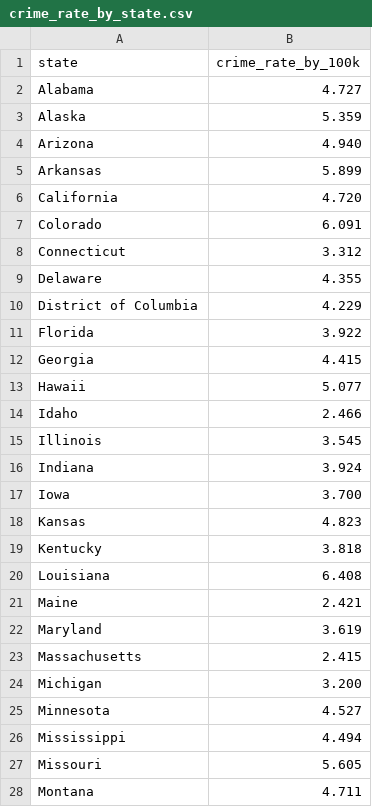
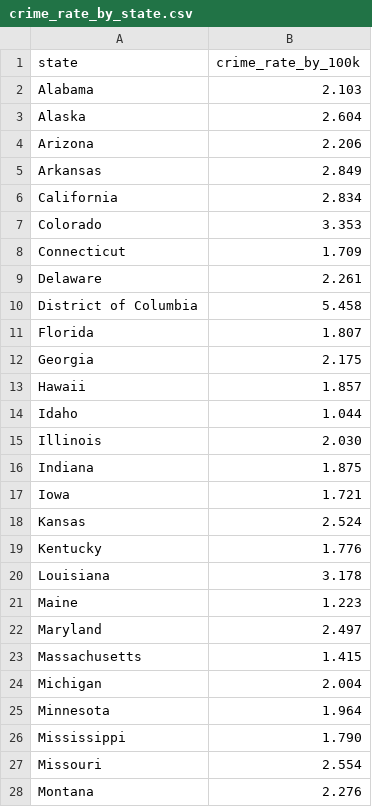
Before and after one commit to Thiago-Nassiben-Freri/cost-benefit-index-by-us-state, a CSV file: datasets/crime_rate_by_state.csv, drawn as a sheet; only a part is shown; the diff covers the shown part only.

```diff
--- a/datasets/crime_rate_by_state.csv
+++ b/datasets/crime_rate_by_state.csv
@@ -1,28 +1,28 @@
 state,crime_rate_by_100k
-Alabama,4.727
-Alaska,5.359
-Arizona,4.940
-Arkansas,5.899
-California,4.720
-Colorado,6.091
-Connecticut,3.312
-Delaware,4.355
-District of Columbia,4.229
-Florida,3.922
-Georgia,4.415
-Hawaii,5.077
-Idaho,2.466
-Illinois,3.545
-Indiana,3.924
-Iowa,3.700
-Kansas,4.823
-Kentucky,3.818
-Louisiana,6.408
-Maine,2.421
-Maryland,3.619
-Massachusetts,2.415
-Michigan,3.200
-Minnesota,4.527
-Mississippi,4.494
-Missouri,5.605
-Montana,4.711
+Alabama,2.103
+Alaska,2.604
+Arizona,2.206
+Arkansas,2.849
+California,2.834
+Colorado,3.353
+Connecticut,1.709
+Delaware,2.261
+District of Columbia,5.458
+Florida,1.807
+Georgia,2.175
+Hawaii,1.857
+Idaho,1.044
+Illinois,2.030
+Indiana,1.875
+Iowa,1.721
+Kansas,2.524
+Kentucky,1.776
+Louisiana,3.178
+Maine,1.223
+Maryland,2.497
+Massachusetts,1.415
+Michigan,2.004
+Minnesota,1.964
+Mississippi,1.790
+Missouri,2.554
+Montana,2.276
```
Also changed, not shown: 24 edited cells elsewhere in this file, datasets/income_by_state.csv, 3 other files.
